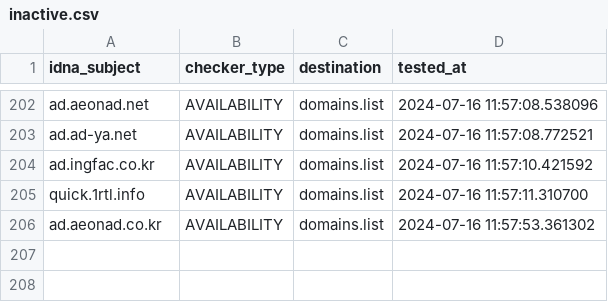
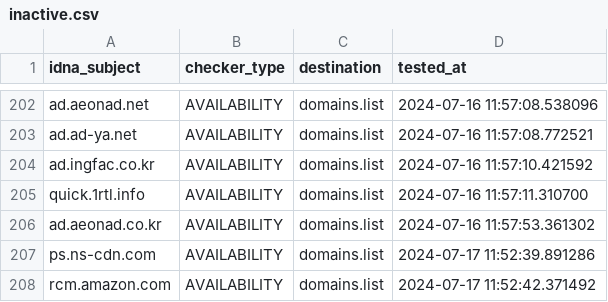
Before and after one commit to Ultimate-Hosts-Blacklist/YousList, a CSV file: .pyfunceble/inactive.csv, drawn as a sheet; only a part is shown, gaps mark what is left out; the diff names each change by its address in the sheet, - before the commit and + after, or states it on an @@ line.

```diff
--- a/.pyfunceble/inactive.csv
+++ b/.pyfunceble/inactive.csv
+row 207: ps.ns-cdn.com | AVAILABILITY | domains.list | 2024-07-17 11:52:39.891286
+row 208: rcm.amazon.com | AVAILABILITY | domains.list | 2024-07-17 11:52:42.371492
```
Also changed, not shown: 17 other files.
